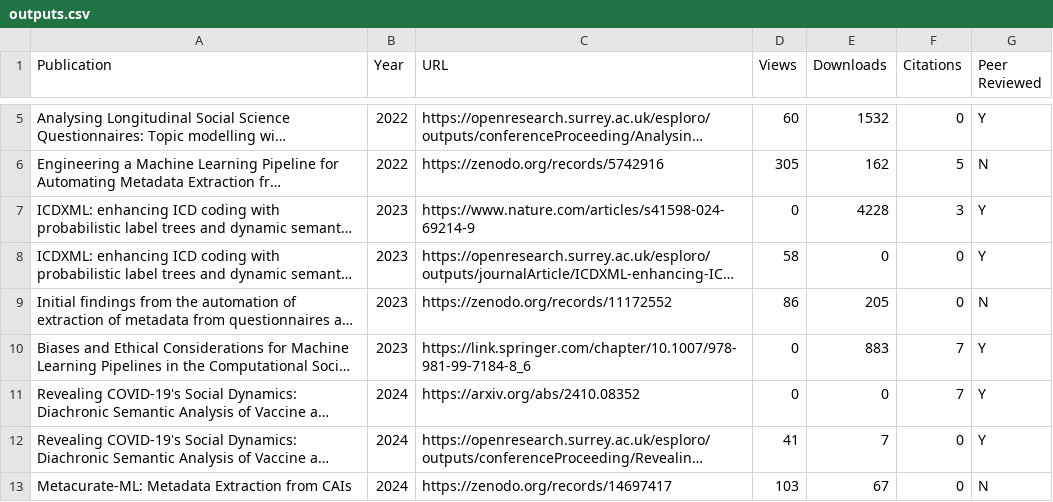
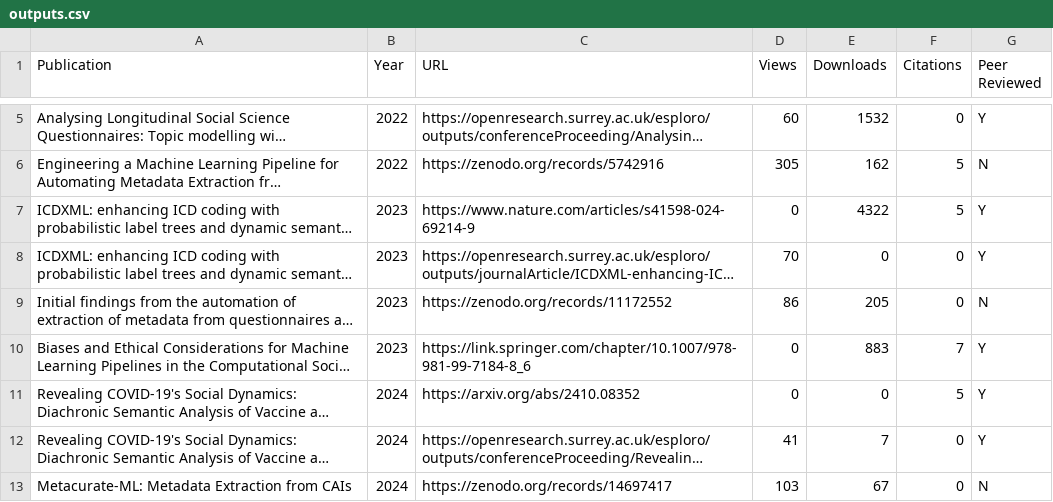
Before and after one commit to spuddybike/metadata-automation, a CSV file: outputs.csv, drawn as a sheet; only a part is shown, gaps mark what is left out; long unchanged cells end in …; the diff names each change by its address in the sheet, - before the commit and + after, or states it on an @@ line.

Commit message:
Update outputs.csv

```diff
--- a/outputs.csv
+++ b/outputs.csv
-E7 (Downloads): 4228
+E7 (Downloads): 4322
-F7 (Citations): 3
+F7 (Citations): 5
-D8 (Views): 58
+D8 (Views): 70
-F11 (Citations): 7
+F11 (Citations): 5
```
